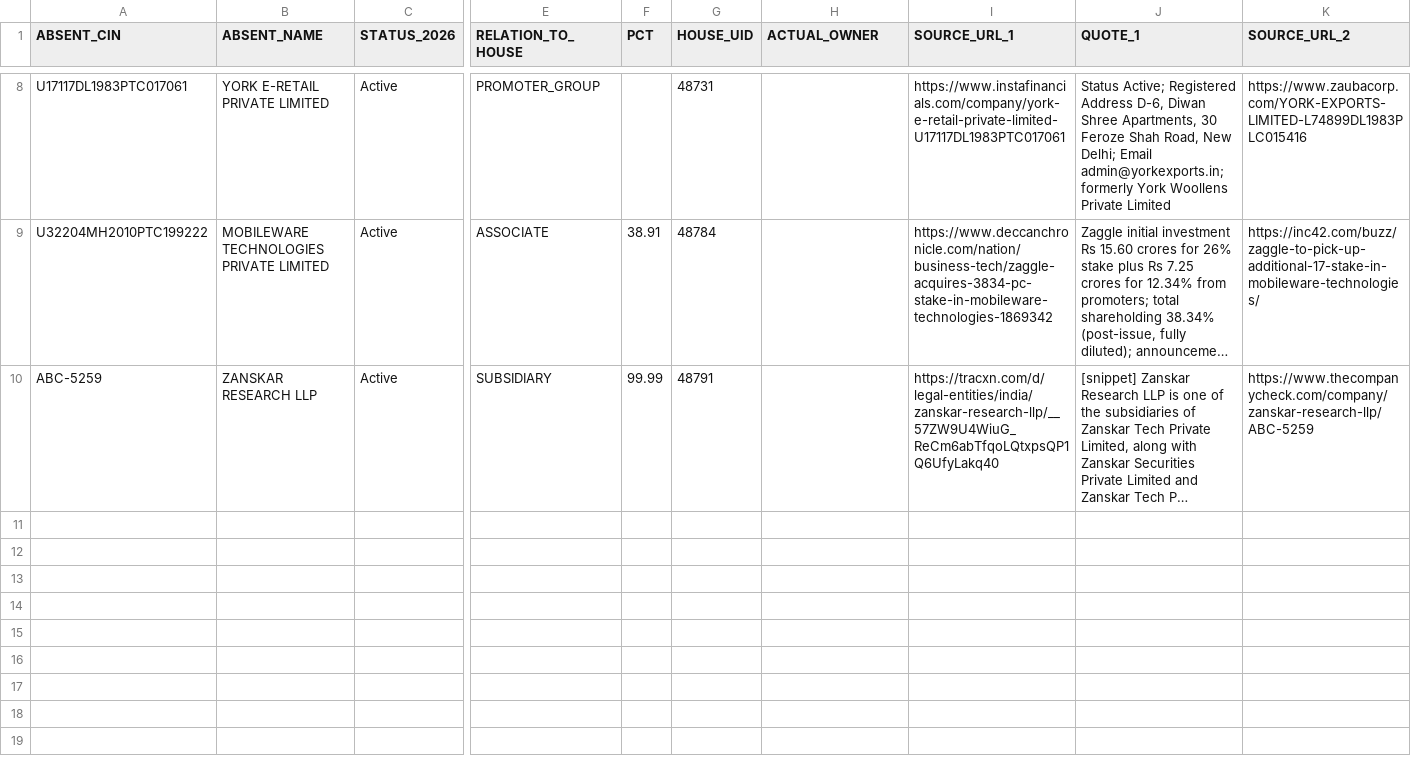
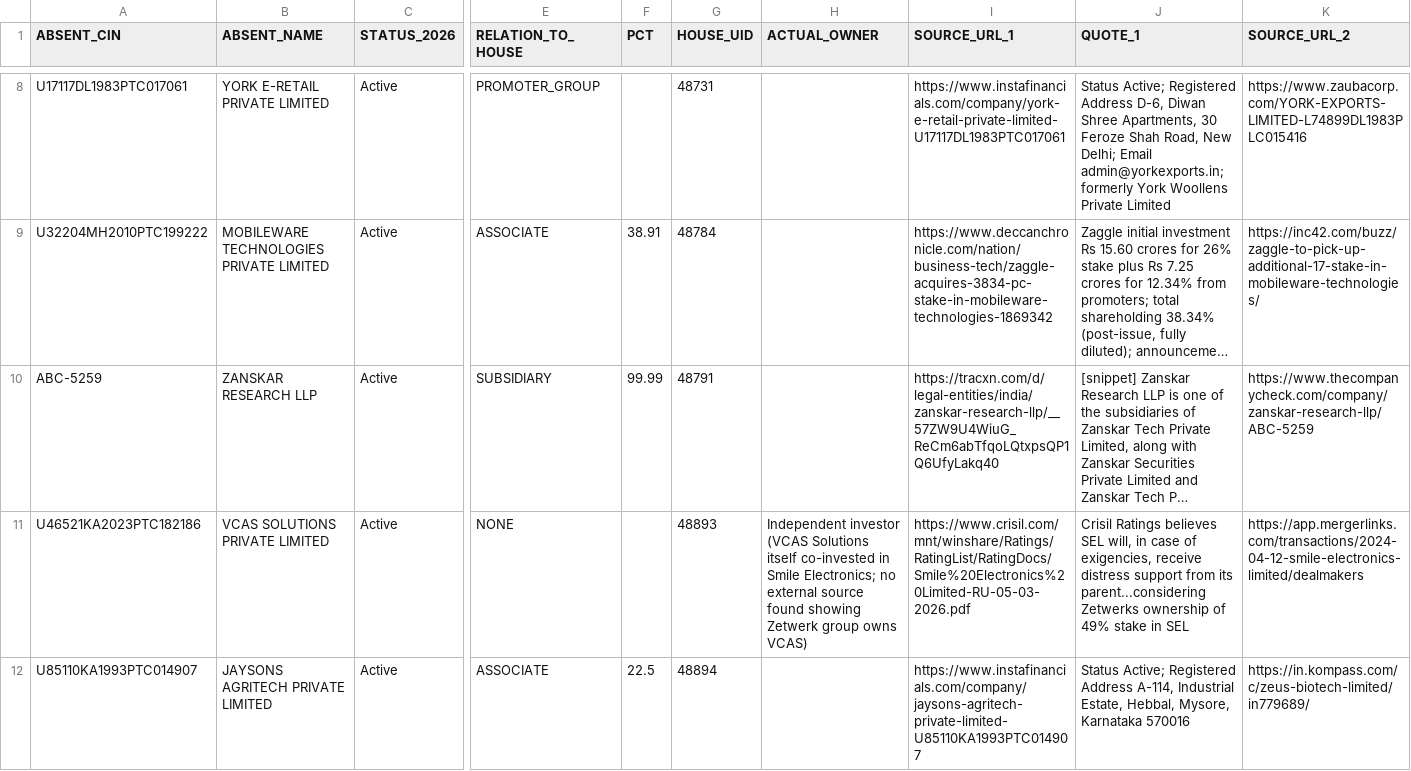
Before and after one commit to pavithra610-cell/claude, a CSV file: A3_ABSENT_LANE/cloud_blocks/BLOCK069_OUTPUT.csv, drawn as a sheet; only a part is shown, gaps mark what is left out; long unchanged cells end in …; rows hold the shown columns only; the diff covers the shown part only; the diff names each change by its address in the sheet, - before the commit and + after, or states it on an @@ line.

```diff
--- a/A3_ABSENT_LANE/cloud_blocks/BLOCK069_OUTPUT.csv
+++ b/A3_ABSENT_LANE/cloud_blocks/BLOCK069_OUTPUT.csv
+row 11: U46521KA2023PTC182186 | VCAS SOLUTIONS PRIVATE LIMITED | Active | NONE |  | 48893 | Independent investor (VCAS Solutions itself co-invested in Smile Electronics; no external source found showing Zetwerk group owns VCAS) | https://www.crisil.com/mnt/winshare/Ratings/RatingList/RatingDocs/Smile%20Electronics%20Limited-RU-05-03-2026.pdf | Crisil Ratings believes SEL will, in case of exigencies, receive distress support from its parent...considering Zetwerks ownership of 49% stake in SEL | https://app.mergerlinks.com/transactions/2024-04-12-smile-electronics-limited/dealmakers
+row 12: U85110KA1993PTC014907 | JAYSONS AGRITECH PRIVATE LIMITED | Active | ASSOCIATE | 22.5 | 48894 |  | https://www.instafinancials.com/company/jaysons-agritech-private-limited-U85110KA1993PTC014907 | Status Active; Registered Address A-114, Industrial Estate, Hebbal, Mysore, Karnataka 570016 | https://in.kompass.com/c/zeus-biotech-limited/in779689/
```
Also changed, not shown: 1 added row elsewhere in this file, A3_ABSENT_LANE/cloud_blocks/BLOCK067_OUTPUT.csv, A3_ABSENT_LANE/cloud_blocks/BLOCK070_OUTPUT.csv, 4 other files.
